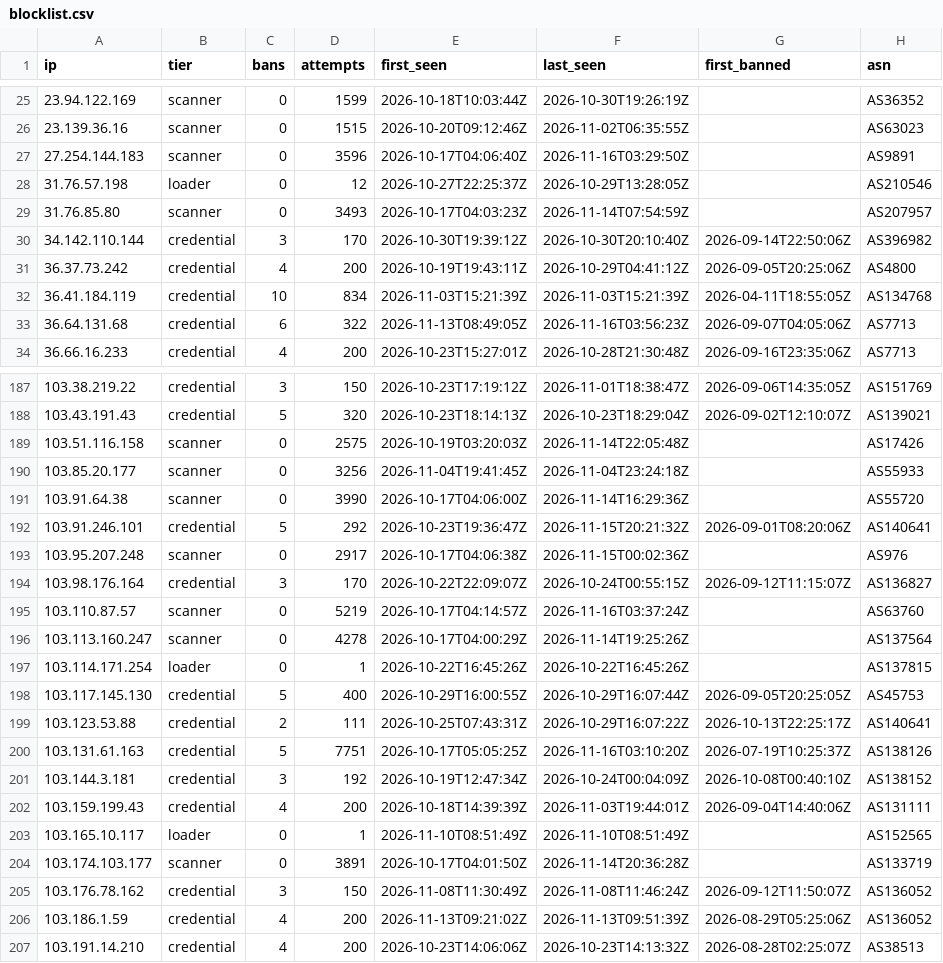
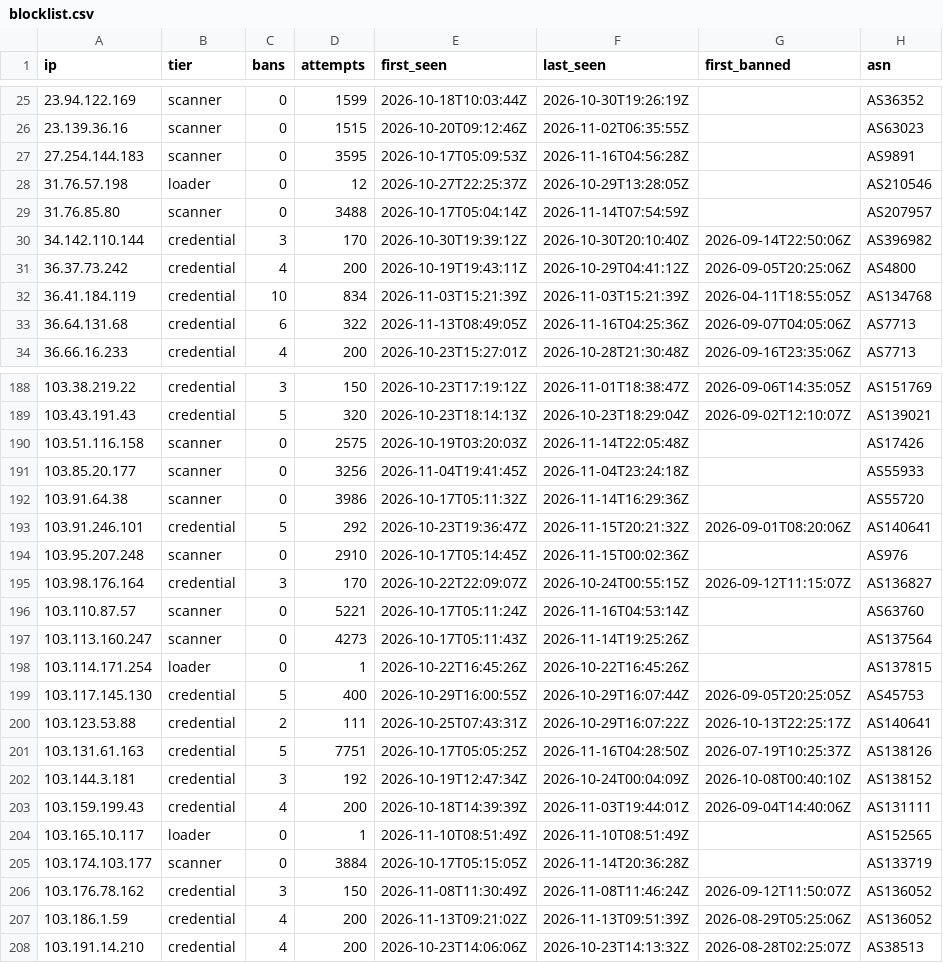
Before and after one commit to jacobyoby/honeypot-blocklist, a CSV file: blocklist.csv, drawn as a sheet; only a part is shown, gaps mark what is left out; the diff covers the shown part only.

```diff
--- a/blocklist.csv
+++ b/blocklist.csv
@@ -26,5 +26,5 @@ ip,tier,bans,attempts,first_seen,last_seen,first_banned,asn
 23.139.36.16,scanner,0,1515,2026-10-20T09:12:46Z,2026-11-02T06:35:55Z,,AS63023
-27.254.144.183,scanner,0,3596,2026-10-17T04:06:40Z,2026-11-16T03:29:50Z,,AS9891
+27.254.144.183,scanner,0,3595,2026-10-17T05:09:53Z,2026-11-16T04:56:28Z,,AS9891
 31.76.57.198,loader,0,12,2026-10-27T22:25:37Z,2026-10-29T13:28:05Z,,AS210546
-31.76.85.80,scanner,0,3493,2026-10-17T04:03:23Z,2026-11-14T07:54:59Z,,AS207957
+31.76.85.80,scanner,0,3488,2026-10-17T05:04:14Z,2026-11-14T07:54:59Z,,AS207957
 34.142.110.144,credential,3,170,2026-10-30T19:39:12Z,2026-10-30T20:10:40Z,2026-09-14T22:50:06Z,AS396982
@@ -32,3 +32,3 @@ ip,tier,bans,attempts,first_seen,last_seen,first_banned,asn
 36.41.184.119,credential,10,834,2026-11-03T15:21:39Z,2026-11-03T15:21:39Z,2026-04-11T18:55:05Z,AS134768
-36.64.131.68,credential,6,322,2026-11-13T08:49:05Z,2026-11-16T03:56:23Z,2026-09-07T04:05:06Z,AS7713
+36.64.131.68,credential,6,322,2026-11-13T08:49:05Z,2026-11-16T04:25:36Z,2026-09-07T04:05:06Z,AS7713
 36.66.16.233,credential,4,200,2026-10-23T15:27:01Z,2026-10-28T21:30:48Z,2026-09-16T23:35:06Z,AS7713
@@ -190,8 +191,8 @@ ip,tier,bans,attempts,first_seen,last_seen,first_banned,asn
 103.85.20.177,scanner,0,3256,2026-11-04T19:41:45Z,2026-11-04T23:24:18Z,,AS55933
-103.91.64.38,scanner,0,3990,2026-10-17T04:06:00Z,2026-11-14T16:29:36Z,,AS55720
+103.91.64.38,scanner,0,3986,2026-10-17T05:11:32Z,2026-11-14T16:29:36Z,,AS55720
 103.91.246.101,credential,5,292,2026-10-23T19:36:47Z,2026-11-15T20:21:32Z,2026-09-01T08:20:06Z,AS140641
-103.95.207.248,scanner,0,2917,2026-10-17T04:06:38Z,2026-11-15T00:02:36Z,,AS976
+103.95.207.248,scanner,0,2910,2026-10-17T05:14:45Z,2026-11-15T00:02:36Z,,AS976
 103.98.176.164,credential,3,170,2026-10-22T22:09:07Z,2026-10-24T00:55:15Z,2026-09-12T11:15:07Z,AS136827
-103.110.87.57,scanner,0,5219,2026-10-17T04:14:57Z,2026-11-16T03:37:24Z,,AS63760
-103.113.160.247,scanner,0,4278,2026-10-17T04:00:29Z,2026-11-14T19:25:26Z,,AS137564
+103.110.87.57,scanner,0,5221,2026-10-17T05:11:24Z,2026-11-16T04:53:14Z,,AS63760
+103.113.160.247,scanner,0,4273,2026-10-17T05:11:43Z,2026-11-14T19:25:26Z,,AS137564
 103.114.171.254,loader,0,1,2026-10-22T16:45:26Z,2026-10-22T16:45:26Z,,AS137815
@@ -199,3 +200,3 @@ ip,tier,bans,attempts,first_seen,last_seen,first_banned,asn
 103.123.53.88,credential,2,111,2026-10-25T07:43:31Z,2026-10-29T16:07:22Z,2026-10-13T22:25:17Z,AS140641
-103.131.61.163,credential,5,7751,2026-10-17T05:05:25Z,2026-11-16T03:10:20Z,2026-07-19T10:25:37Z,AS138126
+103.131.61.163,credential,5,7751,2026-10-17T05:05:25Z,2026-11-16T04:28:50Z,2026-07-19T10:25:37Z,AS138126
 103.144.3.181,credential,3,192,2026-10-19T12:47:34Z,2026-10-24T00:04:09Z,2026-10-08T00:40:10Z,AS138152
@@ -203,3 +204,3 @@ ip,tier,bans,attempts,first_seen,last_seen,first_banned,asn
 103.165.10.117,loader,0,1,2026-11-10T08:51:49Z,2026-11-10T08:51:49Z,,AS152565
-103.174.103.177,scanner,0,3891,2026-10-17T04:01:50Z,2026-11-14T20:36:28Z,,AS133719
+103.174.103.177,scanner,0,3884,2026-10-17T05:15:05Z,2026-11-14T20:36:28Z,,AS133719
 103.176.78.162,credential,3,150,2026-11-08T11:30:49Z,2026-11-08T11:46:24Z,2026-09-12T11:50:07Z,AS136052
```
Also changed, not shown: 2 added rows and 96 edited cells elsewhere in this file, blocklist.misp.csv, 3 other files.
